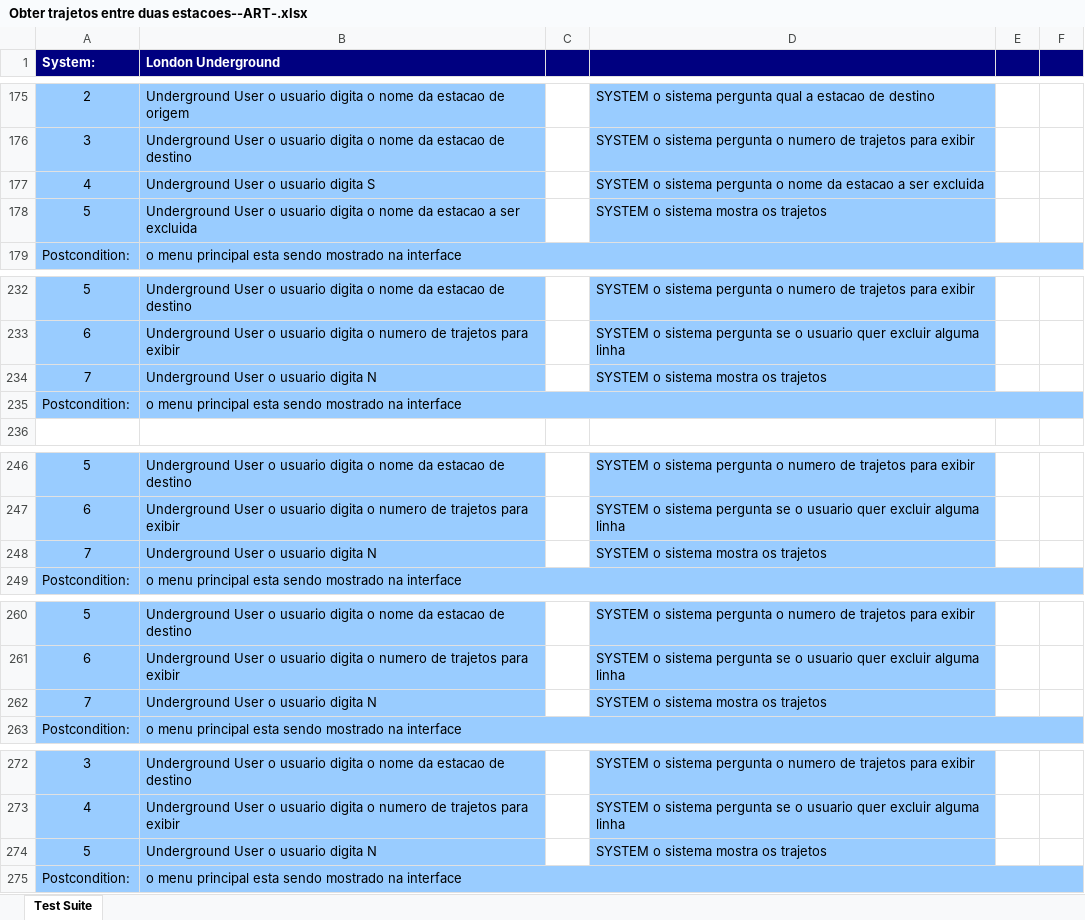
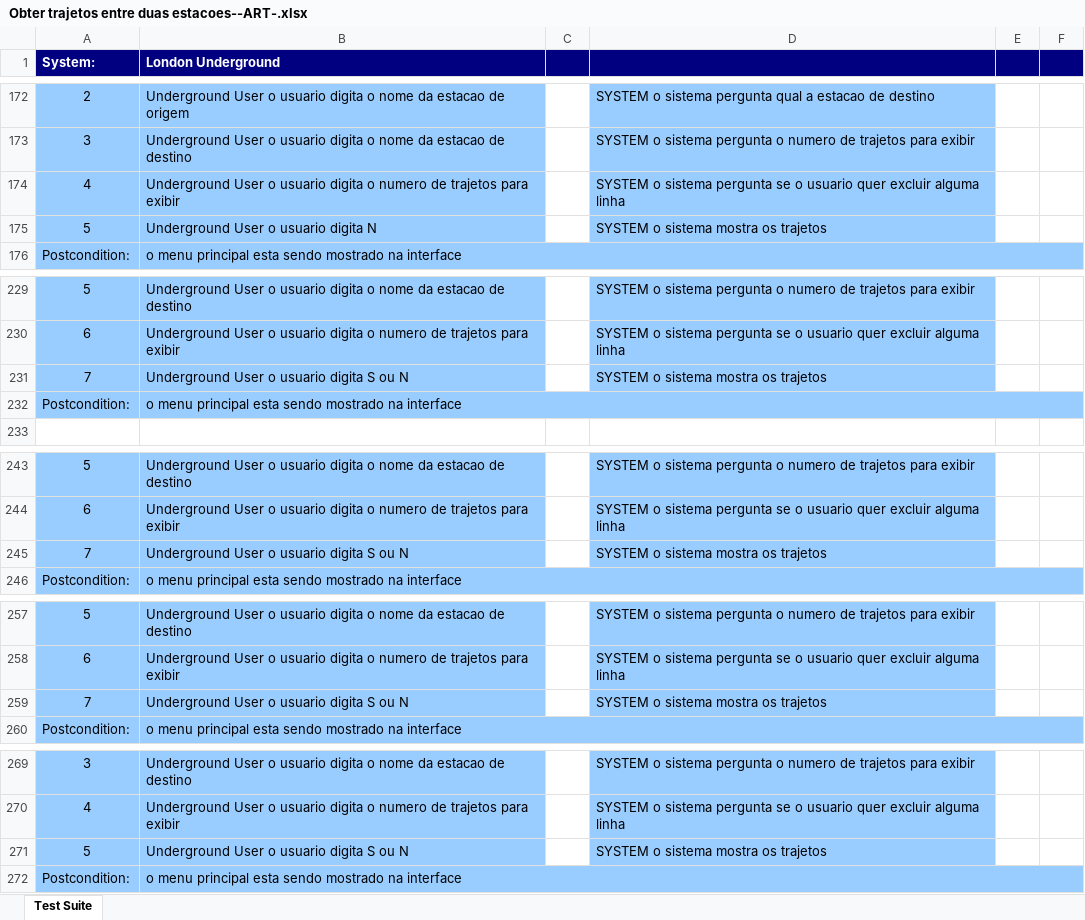
Before and after one commit to lucashsilva/vv-mp2-claret, an Excel workbook: output/xlsx/Obter trajetos entre duas estacoes--ART-.xlsx, sheet Test Suite, drawn as a sheet; only a part is shown, gaps mark what is left out; values as stored, in another font and other column widths than the file's, no borders; removed rows and columns are numbered as before the commit, all else as after; the diff covers the shown part only; the diff names each change by its address in the sheet, - before the commit and + after, or states it on an @@ line.

```diff
--- a/output/xlsx/Obter trajetos entre duas estacoes--ART-.xlsx (sheet Test Suite)
+++ b/output/xlsx/Obter trajetos entre duas estacoes--ART-.xlsx (sheet Test Suite)
-B174 (London Underground): …usuario digita S
+B174 (London Underground): …usuario digita o numero de trajetos para exibir
-D174: …sistema pergunta o nome da estacao a ser excluida
+D174: …sistema pergunta se o usuario quer excluir alguma linha
-B175 (London Underground): …usuario digita o nome da estacao a ser excluida
+B175 (London Underground): …usuario digita N
-row 234: 7 | Underground User o usuario digita N |  | SYSTEM o sistema mostra os trajetos
@@ row 300 moved to row 231: 7 @@
-row 248: 7 | Underground User o usuario digita N |  | SYSTEM o sistema mostra os trajetos
@@ row 314 moved to row 245: 7 @@
-row 262: 7 | Underground User o usuario digita N |  | SYSTEM o sistema mostra os trajetos
@@ row 328 moved to row 259: 7 @@
-row 274: 5 | Underground User o usuario digita N |  | SYSTEM o sistema mostra os trajetos
@@ row 286 moved to row 271: 5 @@
```
Also changed, not shown: 3 added rows, 97 removed rows, 10 moved rows and 13 edited cells elsewhere in this sheet, output/xlsx/Obter trajetos entre duas estacoes--Complete-.xlsx, output/xlsx/Obter trajetos entre duas estacoes--GT-.xlsx, 2 other files.
